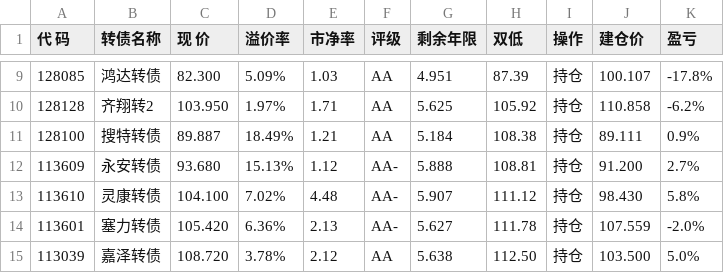
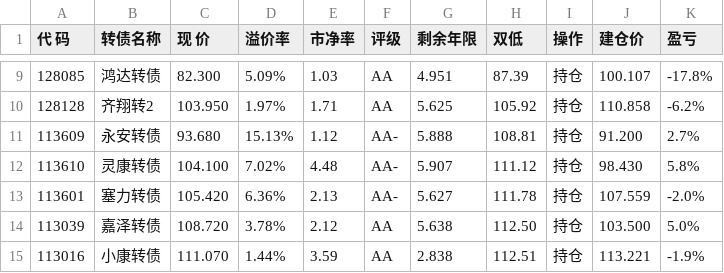
Before and after one commit to paulhybryant/convertible_bond, a CSV file: cb20210104.csv, drawn as a sheet; only a part is shown, gaps mark what is left out; the shorter side is filled out with more unchanged rows.

```diff
--- a/cb20210104.csv
+++ b/cb20210104.csv
@@ -10,3 +10,2 @@
 128128,齐翔转2,103.950,1.97%,1.71,AA,5.625,105.92,持仓,110.858,-6.2%
-128100,搜特转债,89.887,18.49%,1.21,AA,5.184,108.38,持仓,89.111,0.9%
 113609,永安转债,93.680,15.13%,1.12,AA-,5.888,108.81,持仓,91.200,2.7%
```
Also changed, not shown: 3 other files.
